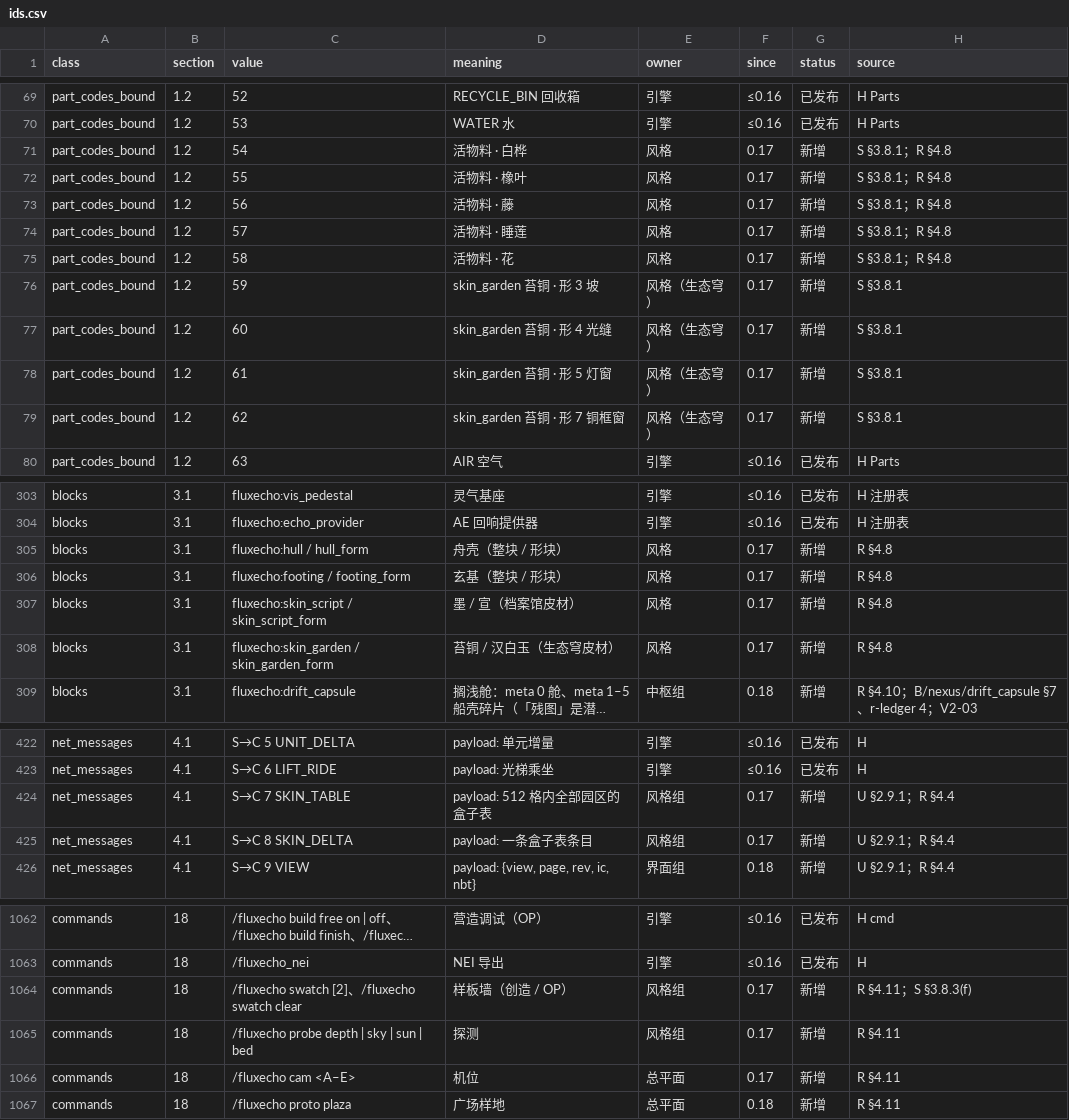
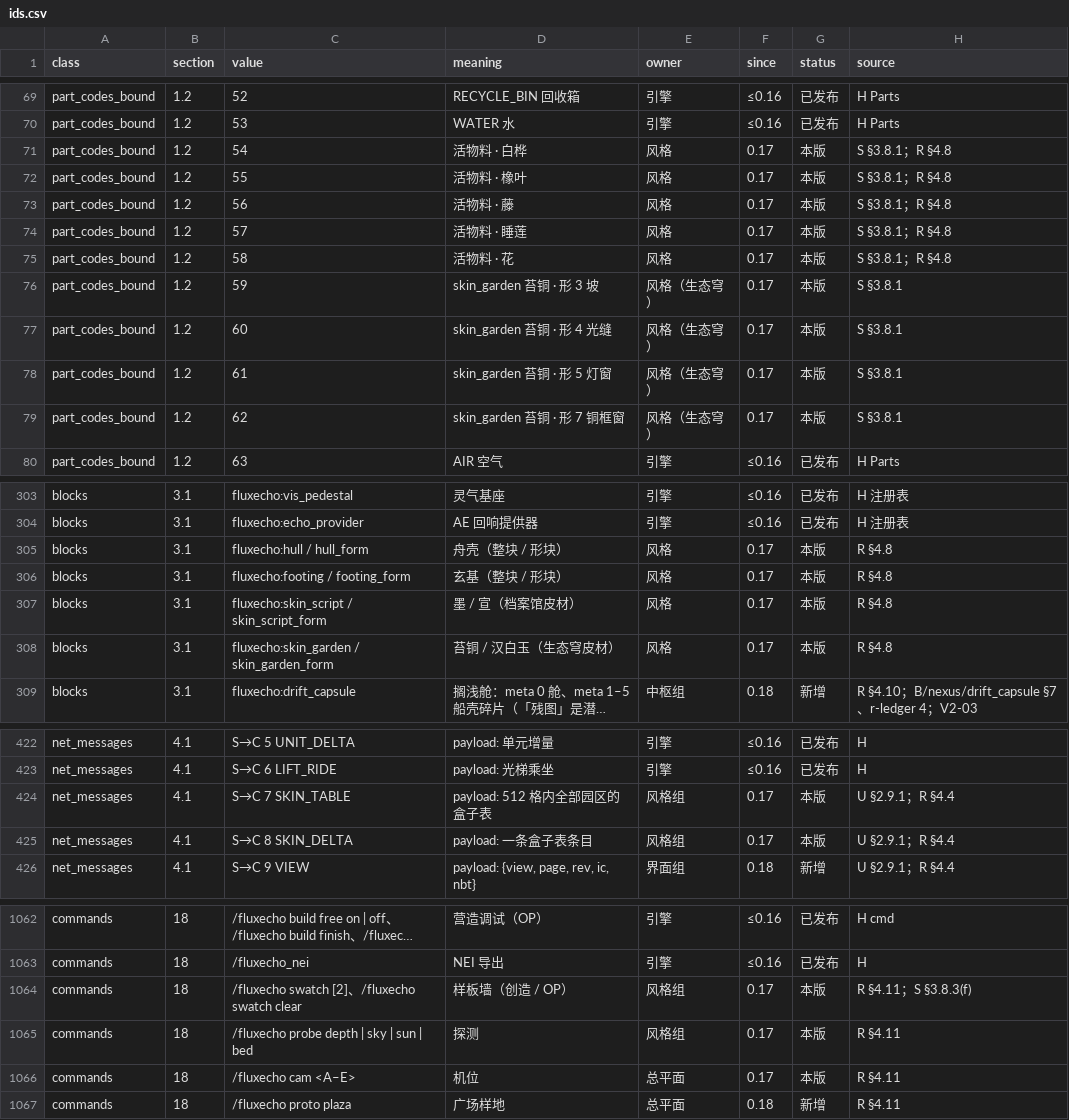
Before and after one commit to lanStar2003/FluxEcho, a CSV file: docs/dev/ids.csv, drawn as a sheet; only a part is shown, gaps mark what is left out; long unchanged cells end in …; the diff covers the shown part only; the diff names each change by its address in the sheet, - before the commit and + after, or states it on an @@ line.

```diff
--- a/docs/dev/ids.csv
+++ b/docs/dev/ids.csv
-G71:G79 (status): 新增
+G71:G79 (status): 本版
-G305:G308 (status): 新增
+G305:G308 (status): 本版
-G424:G425 (status): 新增
+G424:G425 (status): 本版
-G1064:G1066 (status): 新增
+G1064:G1066 (status): 本版
```
Also changed, not shown: 58 edited cells elsewhere in this file, 10 other files.
